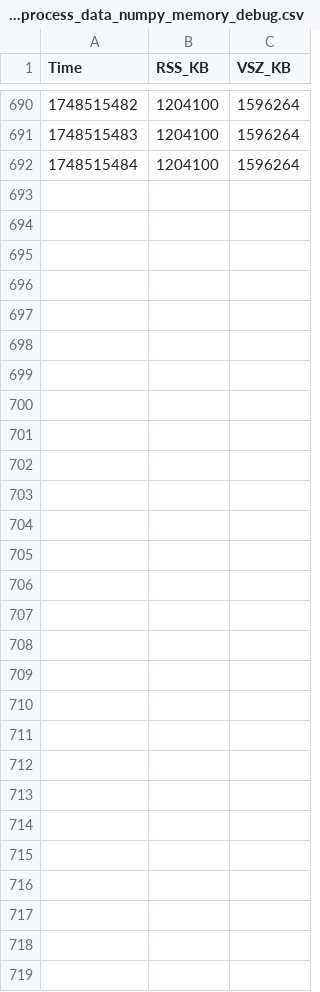
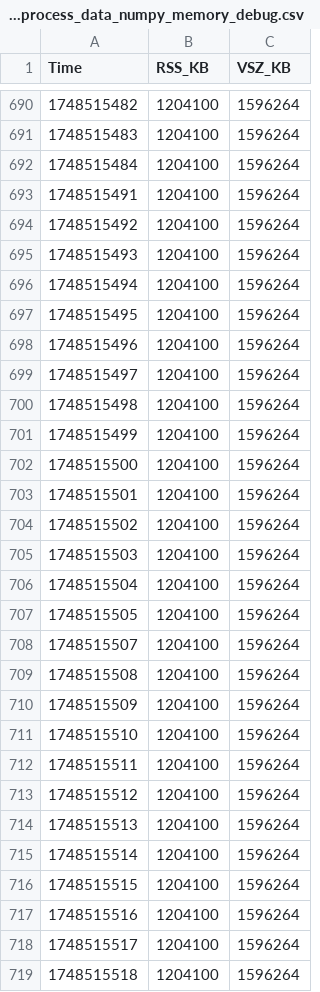
Before and after one commit to sleroy/h5_memory_issue, a CSV file: 20250529_123228_process_data_numpy_memory_debug.csv, drawn as a sheet; only a part is shown, gaps mark what is left out; the diff names each change by its address in the sheet, - before the commit and + after, or states it on an @@ line.

```diff
--- a/20250529_123228_process_data_numpy_memory_debug.csv
+++ b/20250529_123228_process_data_numpy_memory_debug.csv
+row 693: 1748515491 | 1204100 | 1596264
+row 694: 1748515492 | 1204100 | 1596264
+row 695: 1748515493 | 1204100 | 1596264
+row 696: 1748515494 | 1204100 | 1596264
+row 697: 1748515495 | 1204100 | 1596264
+row 698: 1748515496 | 1204100 | 1596264
+row 699: 1748515497 | 1204100 | 1596264
+row 700: 1748515498 | 1204100 | 1596264
+row 701: 1748515499 | 1204100 | 1596264
+row 702: 1748515500 | 1204100 | 1596264
+row 703: 1748515501 | 1204100 | 1596264
+row 704: 1748515502 | 1204100 | 1596264
+row 705: 1748515503 | 1204100 | 1596264
+row 706: 1748515504 | 1204100 | 1596264
+row 707: 1748515505 | 1204100 | 1596264
+row 708: 1748515507 | 1204100 | 1596264
+row 709: 1748515508 | 1204100 | 1596264
+row 710: 1748515509 | 1204100 | 1596264
+row 711: 1748515510 | 1204100 | 1596264
+row 712: 1748515511 | 1204100 | 1596264
+row 713: 1748515512 | 1204100 | 1596264
+row 714: 1748515513 | 1204100 | 1596264
+row 715: 1748515514 | 1204100 | 1596264
+row 716: 1748515515 | 1204100 | 1596264
+row 717: 1748515516 | 1204100 | 1596264
+row 718: 1748515517 | 1204100 | 1596264
+row 719: 1748515518 | 1204100 | 1596264
```
Also changed, not shown: 20250529_124134_process_data_memory_debug.csv, 2 other files.
